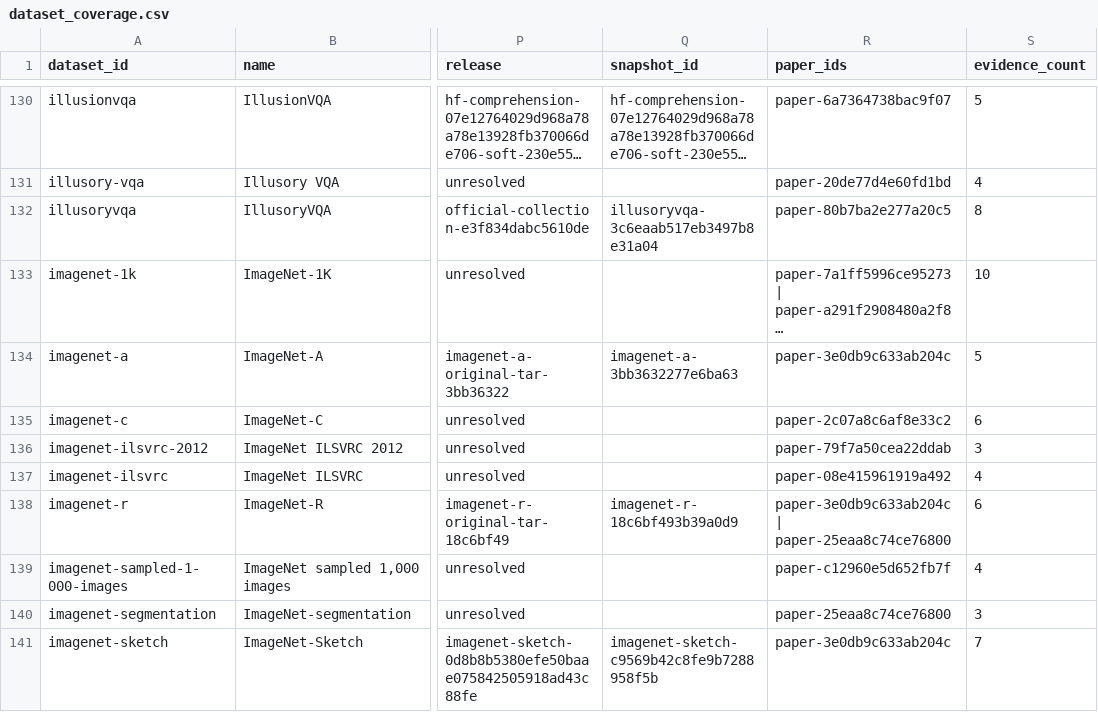
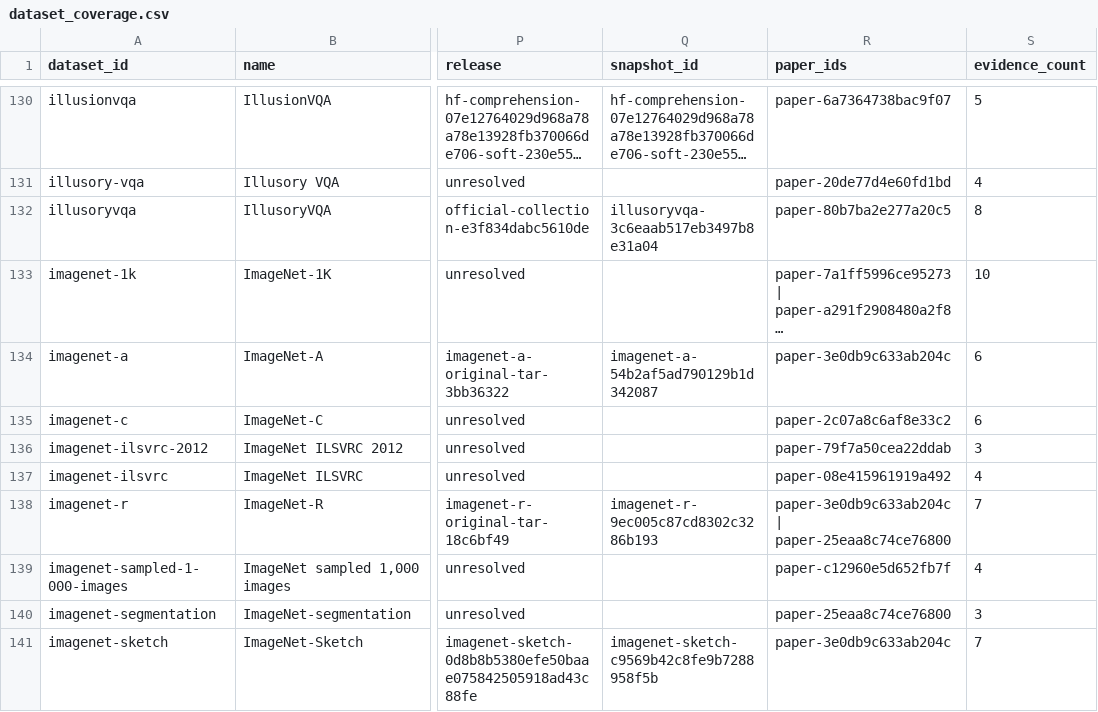
Before and after one commit to shinobiultra/DatasetAtlas, a CSV file: reports/dataset_coverage.csv, drawn as a sheet; only a part is shown, gaps mark what is left out; long unchanged cells end in …; the diff covers the shown part only; the diff names each change by its address in the sheet, - before the commit and + after, or states it on an @@ line.

```diff
--- a/reports/dataset_coverage.csv
+++ b/reports/dataset_coverage.csv
-Q134 (snapshot_id): imagenet-a-3bb3632277e6ba63
+Q134 (snapshot_id): imagenet-a-54b2af5ad790129b1d342087
-S134 (evidence_count): 5
+S134 (evidence_count): 6
-Q138 (snapshot_id): imagenet-r-18c6bf493b39a0d9
+Q138 (snapshot_id): imagenet-r-9ec005c87cd8302c3286b193
-S138 (evidence_count): 6
+S138 (evidence_count): 7
```
Also changed, not shown: 30 edited cells elsewhere in this file, 36 other files.
